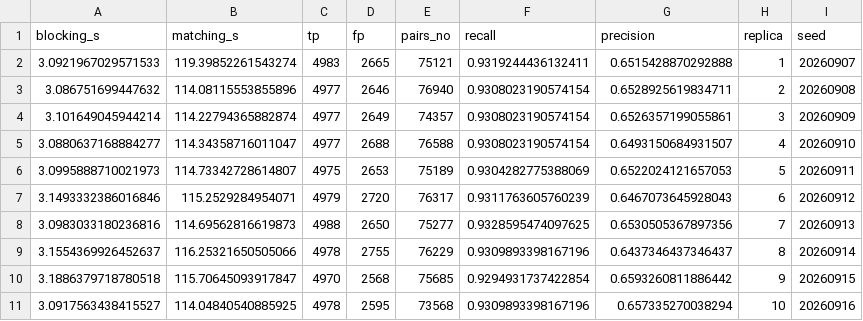
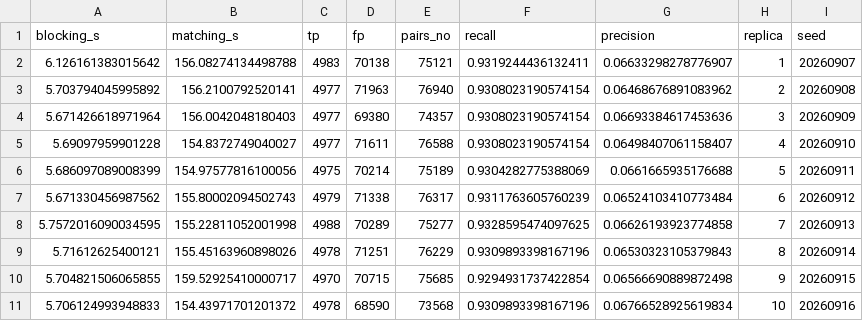
Before and after one commit to pereiraIgor/approximate-blocking, a CSV file: resultados-exp-01-base-dblp.csv, drawn as a sheet.

```diff
--- a/resultados-exp-01-base-dblp.csv
+++ b/resultados-exp-01-base-dblp.csv
@@ -1,11 +1,11 @@
 blocking_s,matching_s,tp,fp,pairs_no,recall,precision,replica,seed
-3.0921967029571533,119.39852261543274,4983,2665,75121,0.9319244436132411,0.6515428870292888,1,20260907
-3.086751699447632,114.08115553855896,4977,2646,76940,0.9308023190574154,0.6528925619834711,2,20260908
-3.101649045944214,114.22794365882874,4977,2649,74357,0.9308023190574154,0.6526357199055861,3,20260909
-3.0880637168884277,114.34358716011047,4977,2688,76588,0.9308023190574154,0.6493150684931507,4,20260910
-3.0995888710021973,114.73342728614807,4975,2653,75189,0.9304282775388069,0.6522024121657053,5,20260911
-3.1493332386016846,115.2529284954071,4979,2720,76317,0.9311763605760239,0.6467073645928043,6,20260912
-3.0983033180236816,114.69562816619873,4988,2650,75277,0.9328595474097625,0.6530505367897356,7,20260913
-3.1554369926452637,116.25321650505066,4978,2755,76229,0.9309893398167196,0.6437346437346437,8,20260914
-3.1886379718780518,115.70645093917847,4970,2568,75685,0.9294931737422854,0.6593260811886442,9,20260915
-3.0917563438415527,114.04840540885925,4978,2595,73568,0.9309893398167196,0.657335270038294,10,20260916
+6.126161383015642,156.08274134498788,4983,70138,75121,0.9319244436132411,0.06633298278776907,1,20260907
+5.703794045995892,156.2100792520141,4977,71963,76940,0.9308023190574154,0.06468676891083962,2,20260908
+5.671426618971964,156.0042048180403,4977,69380,74357,0.9308023190574154,0.06693384617453636,3,20260909
+5.69097959901228,154.8372749040027,4977,71611,76588,0.9308023190574154,0.06498407061158407,4,20260910
+5.686097089008399,154.97577816100056,4975,70214,75189,0.9304282775388069,0.0661665935176688,5,20260911
+5.671330456987562,155.80002094502743,4979,71338,76317,0.9311763605760239,0.06524103410773484,6,20260912
+5.7572016090034595,155.22811052001998,4988,70289,75277,0.9328595474097625,0.06626193923774858,7,20260913
+5.71612625400121,155.45163960898026,4978,71251,76229,0.9309893398167196,0.06530323105379843,8,20260914
+5.704821506065855,159.52925410000717,4970,70715,75685,0.9294931737422854,0.06566690889872498,9,20260915
+5.706124993948833,154.43971701201372,4978,68590,73568,0.9309893398167196,0.06766528925619834,10,20260916
```
Also changed, not shown: resultados-exp-01-base-musicbrainz.csv, resultados-exp-01-base-ncvoter.csv, 42 other files.
